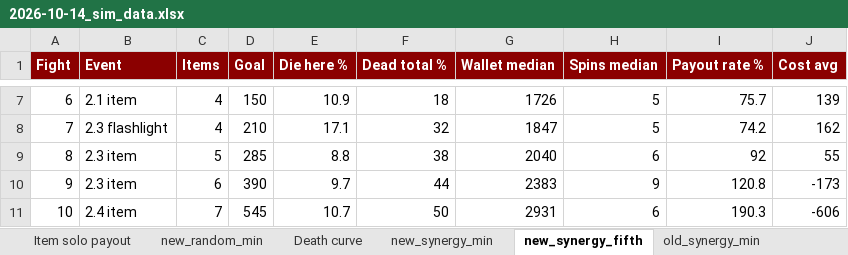
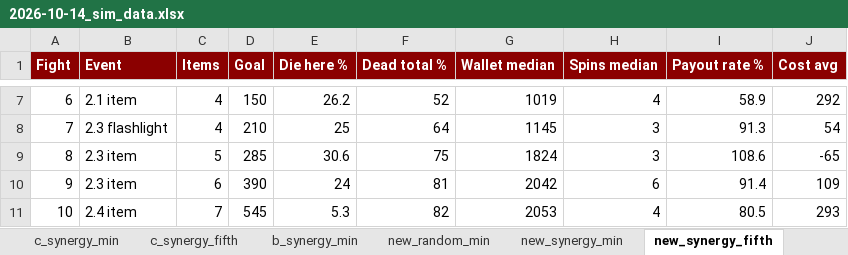
Before and after one commit to Wabbl0/AXEL, an Excel workbook: AXEL/axel_project/plans/playtest/2026-10-14_sim_data.xlsx, sheet new_synergy_fifth, drawn as a sheet; only a part is shown, gaps mark what is left out; values as stored, in another font and other column widths than the file's, no borders; the diff covers the shown part only; the diff names each change by its address in the sheet, - before the commit and + after, or states it on an @@ line.

```diff
--- a/AXEL/axel_project/plans/playtest/2026-10-14_sim_data.xlsx (sheet new_synergy_fifth)
+++ b/AXEL/axel_project/plans/playtest/2026-10-14_sim_data.xlsx (sheet new_synergy_fifth)
+sheet tab: c_synergy_min
+sheet tab: c_synergy_fifth
+sheet tab: b_synergy_min
-E7 (Die here %): 10.9
+E7 (Die here %): 26.2
-F7 (Dead total %): 18
+F7 (Dead total %): 52
-G7 (Wallet median): 1726
+G7 (Wallet median): 1019
-H7 (Spins median): 5
+H7 (Spins median): 4
-I7 (Payout rate %): 75.7
+I7 (Payout rate %): 58.9
-J7 (Cost avg): 139
+J7 (Cost avg): 292
-E8 (Die here %): 17.1
+E8 (Die here %): 25
-F8 (Dead total %): 32
+F8 (Dead total %): 64
-G8 (Wallet median): 1847
+G8 (Wallet median): 1145
-H8 (Spins median): 5
+H8 (Spins median): 3
-I8 (Payout rate %): 74.2
+I8 (Payout rate %): 91.3
-J8 (Cost avg): 162
+J8 (Cost avg): 54
-E9 (Die here %): 8.8
+E9 (Die here %): 30.6
-F9 (Dead total %): 38
+F9 (Dead total %): 75
-G9 (Wallet median): 2040
+G9 (Wallet median): 1824
-H9 (Spins median): 6
+H9 (Spins median): 3
-I9 (Payout rate %): 92
+I9 (Payout rate %): 108.6
-J9 (Cost avg): 55
+J9 (Cost avg): -65
-E10 (Die here %): 9.7
+E10 (Die here %): 24
-F10 (Dead total %): 44
+F10 (Dead total %): 81
-G10 (Wallet median): 2383
+G10 (Wallet median): 2042
-H10 (Spins median): 9
+H10 (Spins median): 6
-I10 (Payout rate %): 120.8
+I10 (Payout rate %): 91.4
-J10 (Cost avg): -173
+J10 (Cost avg): 109
-E11 (Die here %): 10.7
+E11 (Die here %): 5.3
-F11 (Dead total %): 50
+F11 (Dead total %): 82
-G11 (Wallet median): 2931
+G11 (Wallet median): 2053
-H11 (Spins median): 6
+H11 (Spins median): 4
-I11 (Payout rate %): 190.3
+I11 (Payout rate %): 80.5
-J11 (Cost avg): -606
+J11 (Cost avg): 293
```
Also changed, not shown: 91 edited cells elsewhere in this sheet, sheet new_random_min, sheet Death curve, other sheet tabs, charts or pictures, 29 other files.
